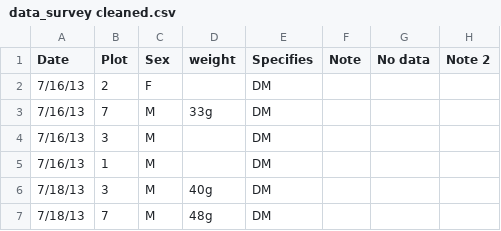
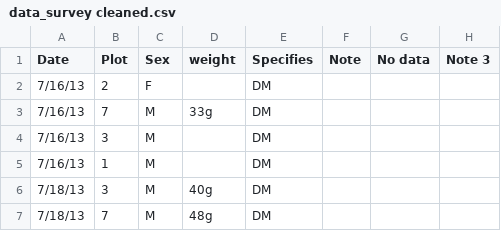
Before and after one commit to ppklee306/survey_data, a CSV file: data_survey cleaned.csv, drawn as a sheet; only a part is shown.

Commit message:
changed note 2 to 3
commit

```diff
--- a/data_survey cleaned.csv
+++ b/data_survey cleaned.csv
@@ -1,2 +1,2 @@
-Date,Plot ,Sex,weight,Specifies,Note,No data, Note 2
+Date,Plot ,Sex,weight,Specifies,Note,No data, Note 3
 7/16/13,2,F,,DM,,
```
